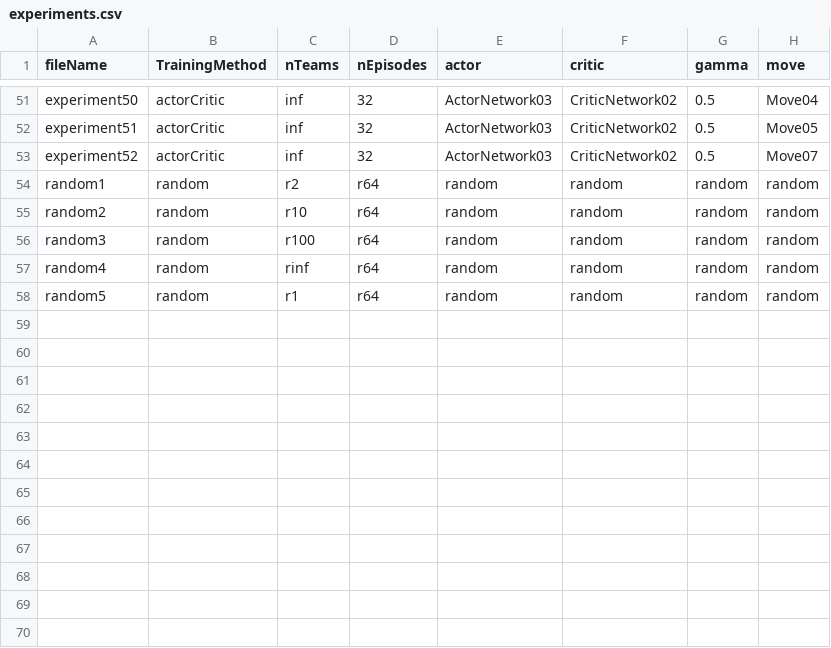
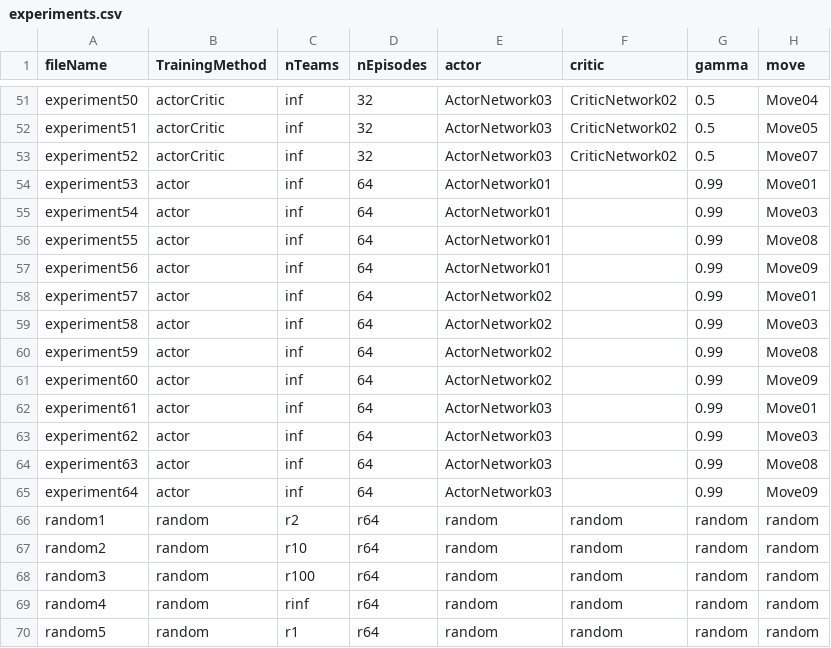
Before and after one commit to SantiagoRR2004/Pokemon-Thesis, a CSV file: data/experiments.csv, drawn as a sheet; only a part is shown, gaps mark what is left out; the diff names each change by its address in the sheet, - before the commit and + after, or states it on an @@ line.

Commit message:
Planned experiments

```diff
--- a/data/experiments.csv
+++ b/data/experiments.csv
+row 54: experiment53 | actor | inf | 64 | ActorNetwork01 |  | 0.99 | Move01
+row 55: experiment54 | actor | inf | 64 | ActorNetwork01 |  | 0.99 | Move03
+row 56: experiment55 | actor | inf | 64 | ActorNetwork01 |  | 0.99 | Move08
+row 57: experiment56 | actor | inf | 64 | ActorNetwork01 |  | 0.99 | Move09
+row 58: experiment57 | actor | inf | 64 | ActorNetwork02 |  | 0.99 | Move01
+row 59: experiment58 | actor | inf | 64 | ActorNetwork02 |  | 0.99 | Move03
+row 60: experiment59 | actor | inf | 64 | ActorNetwork02 |  | 0.99 | Move08
+row 61: experiment60 | actor | inf | 64 | ActorNetwork02 |  | 0.99 | Move09
+row 62: experiment61 | actor | inf | 64 | ActorNetwork03 |  | 0.99 | Move01
+row 63: experiment62 | actor | inf | 64 | ActorNetwork03 |  | 0.99 | Move03
+row 64: experiment63 | actor | inf | 64 | ActorNetwork03 |  | 0.99 | Move08
+row 65: experiment64 | actor | inf | 64 | ActorNetwork03 |  | 0.99 | Move09
```
